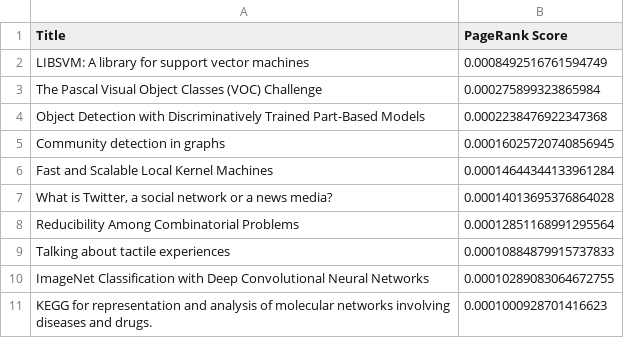
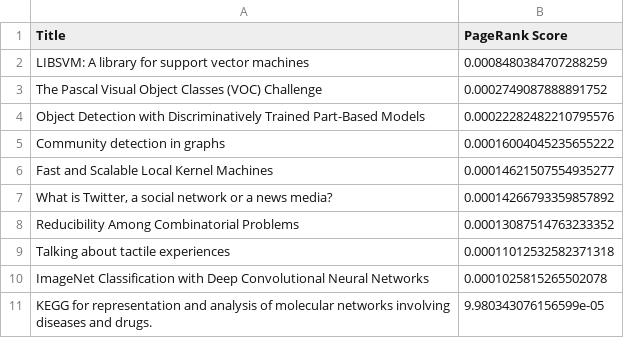
Before and after one commit to ShreyasPremkhede/Page_rank, a CSV file: results_ex3/top10_best_alpha_0.15.csv, drawn as a sheet.

```diff
--- a/results_ex3/top10_best_alpha_0.15.csv
+++ b/results_ex3/top10_best_alpha_0.15.csv
@@ -1,11 +1,11 @@
 Title,PageRank Score
-LIBSVM: A library for support vector machines,0.0008492516761594749
-The Pascal Visual Object Classes (VOC) Challenge,0.000275899323865984
-Object Detection with Discriminatively Trained Part-Based Models,0.0002238476922347368
-Community detection in graphs,0.00016025720740856945
-Fast and Scalable Local Kernel Machines,0.00014644344133961284
-"What is Twitter, a social network or a news media?",0.00014013695376864028
-Reducibility Among Combinatorial Problems,0.00012851168991295564
-Talking about tactile experiences,0.00010884879915737833
-ImageNet Classification with Deep Convolutional Neural Networks,0.00010289083064672755
-KEGG for representation and analysis of molecular networks involving diseases and drugs.,0.0001000928701416623
+LIBSVM: A library for support vector machines,0.0008480384707288259
+The Pascal Visual Object Classes (VOC) Challenge,0.0002749087888891752
+Object Detection with Discriminatively Trained Part-Based Models,0.00022282482210795576
+Community detection in graphs,0.00016004045235655222
+Fast and Scalable Local Kernel Machines,0.00014621507554935277
+"What is Twitter, a social network or a news media?",0.00014266793359857892
+Reducibility Among Combinatorial Problems,0.00013087514763233352
+Talking about tactile experiences,0.00011012532582371318
+ImageNet Classification with Deep Convolutional Neural Networks,0.0001025815265502078
+KEGG for representation and analysis of molecular networks involving diseases and drugs.,9.980343076156599e-05
```
Also changed, not shown: results_ex3/top10_worst_alpha_0.85.csv, 1 other file.
